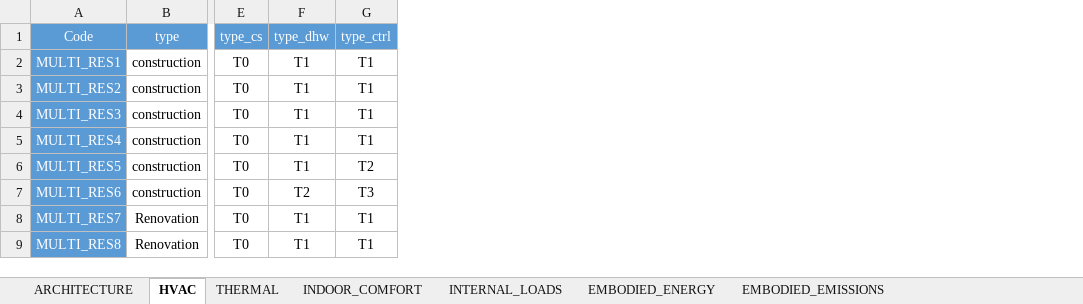
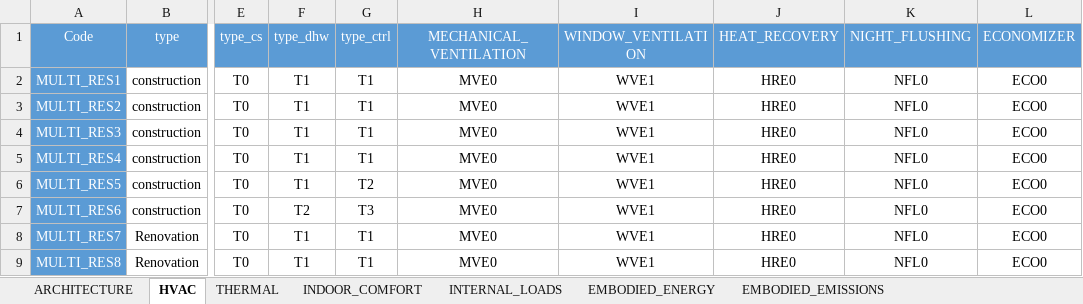
Before and after one commit to architecture-building-systems/CityEnergyAnalyst, an Excel workbook: cea/databases/CH/Archetypes/Archetypes_properties.xlsx, sheet HVAC, drawn as a sheet; only a part is shown, gaps mark what is left out; values as stored, in another font and other column widths than the file's, no borders; the diff names each change by its address in the sheet, - before the commit and + after, or states it on an @@ line.

Commit message:
Ventilation Properties added to Archetypes
Ventilation Properties added to read in from Database and stored in HVAC
shapefile.
Values in Properties are exemplary (not based on any research). All
archetypes with AC cooling have mechanical ventilation plus all
technical buildings (Serverroom, Industrial, etc.) have mechanical
ventilation systems.

```diff
--- a/cea/databases/CH/Archetypes/Archetypes_properties.xlsx (sheet HVAC)
+++ b/cea/databases/CH/Archetypes/Archetypes_properties.xlsx (sheet HVAC)
+column H (MECHANICAL_VENTILATION), rows 2-9: all MVE0
+column I (WINDOW_VENTILATION), rows 2-9: all WVE1
+column J (HEAT_RECOVERY), rows 2-9: all HRE0
+column K (NIGHT_FLUSHING), rows 2-9: all NFL0
+column L (ECONOMIZER), rows 2-9: all ECO0
```
Also changed, not shown: 1 other file.
